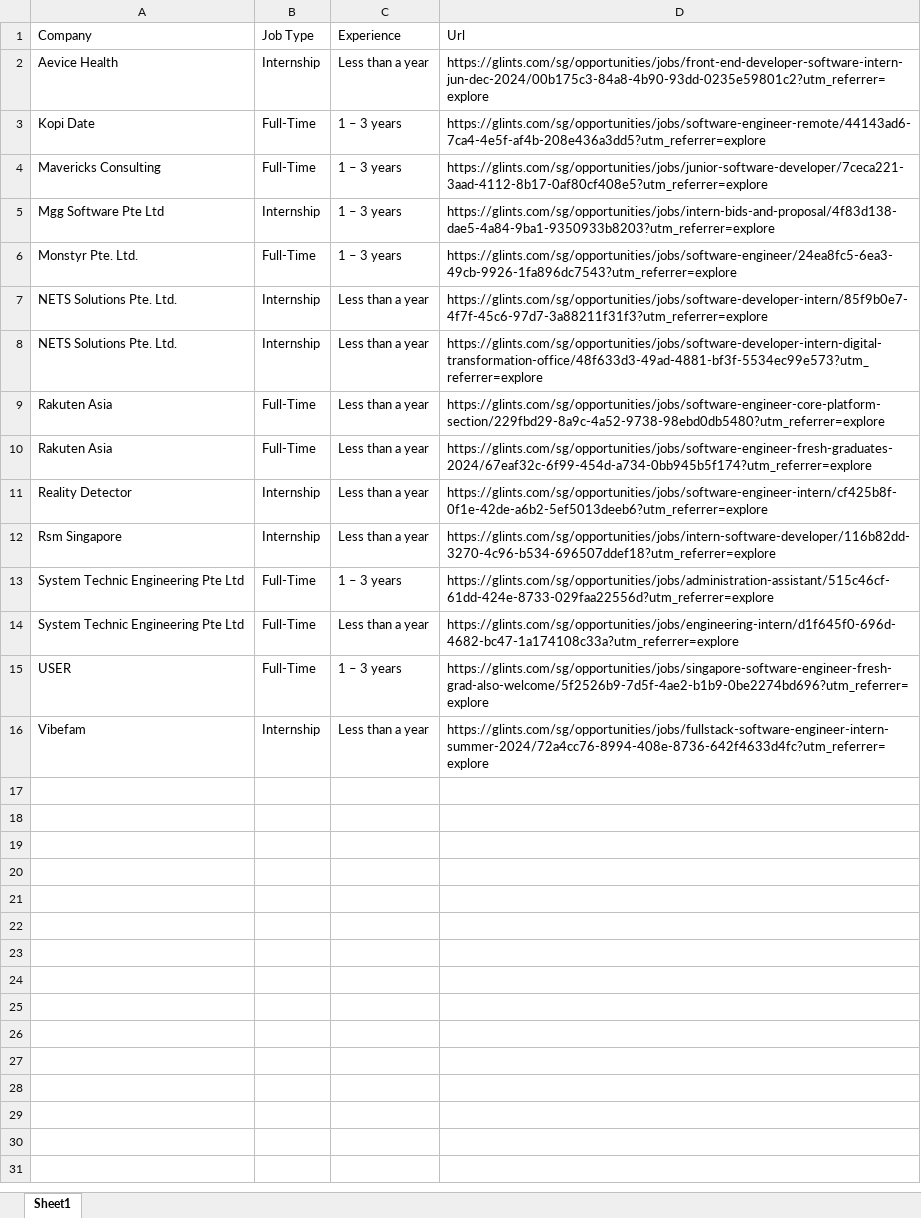
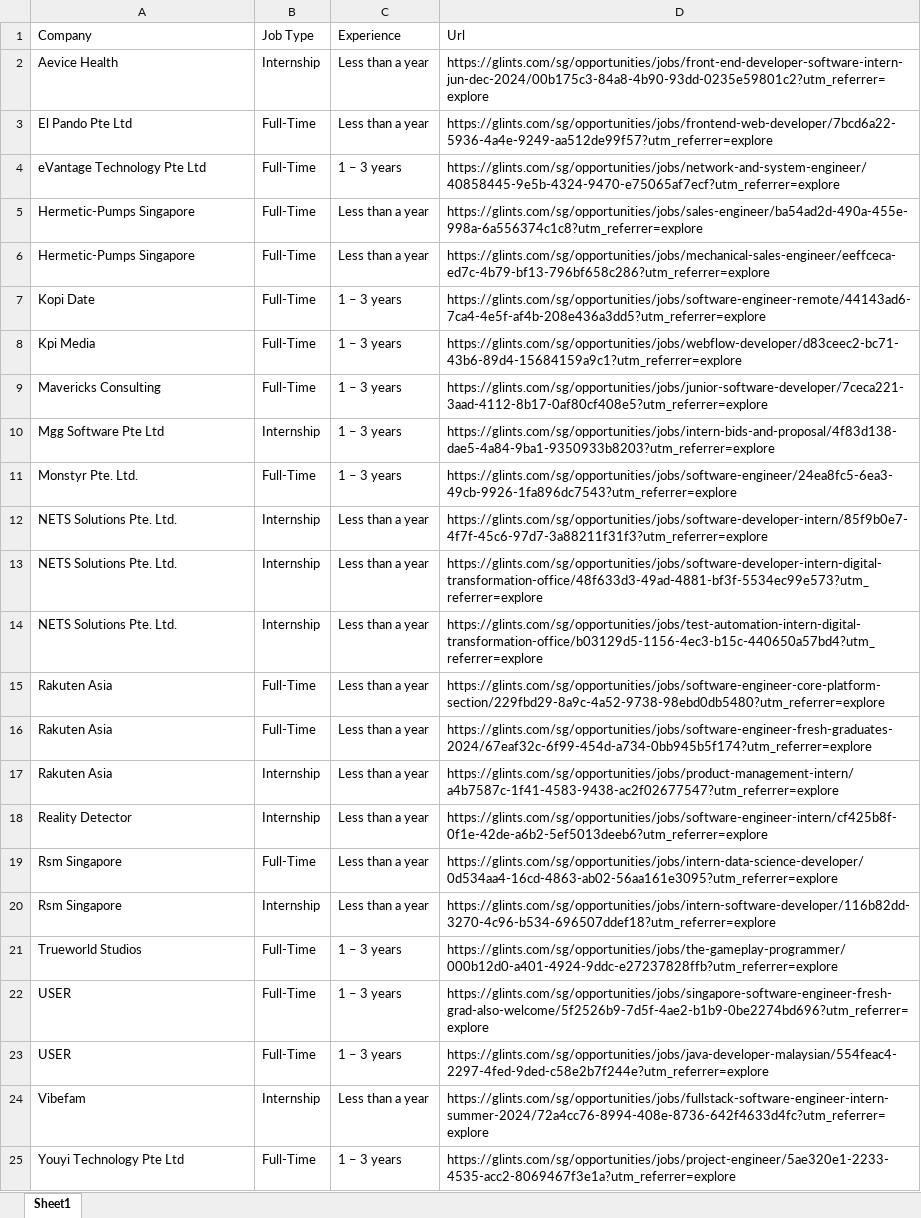
Before and after one commit to KaiSaikyo/InAuto, an Excel workbook: InAuto_Project_2200589F_2202465G/InternshipLinks.xlsx, sheet Sheet1, drawn as a sheet; values as stored, in another font and other column widths than the file's, no borders; removed rows and columns are numbered as before the commit, all else as after; the diff names each change by its address in the sheet, - before the commit and + after, or states it on an @@ line.

```diff
--- a/InAuto_Project_2200589F_2202465G/InternshipLinks.xlsx (sheet Sheet1)
+++ b/InAuto_Project_2200589F_2202465G/InternshipLinks.xlsx (sheet Sheet1)
+row 3: El Pando Pte Ltd | Full-Time | Less than a year | https://glints.com/sg/opportunities/jobs/frontend-web-developer/7bcd6a22-5936-4a4e-9249-aa512de99f57?utm_referrer=explore
+row 4: eVantage Technology Pte Ltd | Full-Time | 1 – 3 years | https://glints.com/sg/opportunities/jobs/network-and-system-engineer/40858445-9e5b-4324-9470-e75065af7ecf?utm_referrer=explore
+row 5: Hermetic-Pumps Singapore | Full-Time | Less than a year | https://glints.com/sg/opportunities/jobs/sales-engineer/ba54ad2d-490a-455e-998a-6a556374c1c8?utm_referrer=explore
+row 6: Hermetic-Pumps Singapore | Full-Time | Less than a year | https://glints.com/sg/opportunities/jobs/mechanical-sales-engineer/eeffceca-ed7c-4b79-bf13-796bf658c286?utm_referrer=explore
+row 8: Kpi Media | Full-Time | 1 – 3 years | https://glints.com/sg/opportunities/jobs/webflow-developer/d83ceec2-bc71-43b6-89d4-15684159a9c1?utm_referrer=explore
+row 14: NETS Solutions Pte. Ltd. | Internship | Less than a year | https://glints.com/sg/opportunities/jobs/test-automation-intern-digital-transformation-office/b03129d5-1156-4ec3-b15c-440650a57bd4?utm_referrer=explore
+row 17: Rakuten Asia | Internship | Less than a year | https://glints.com/sg/opportunities/jobs/product-management-intern/a4b7587c-1f41-4583-9438-ac2f02677547?utm_referrer=explore
+row 19: Rsm Singapore | Full-Time | Less than a year | https://glints.com/sg/opportunities/jobs/intern-data-science-developer/0d534aa4-16cd-4863-ab02-56aa161e3095?utm_referrer=explore
-A21 (Company): System Technic Engineering Pte Ltd
+A21 (Company): Trueworld Studios
-D21 (Url): https://glints.com/sg/opportunities/jobs/administration-assistant/515c46cf-61dd-424e-8733-029faa22556d?utm_referrer=explore
+D21 (Url): https://glints.com/sg/opportunities/jobs/the-gameplay-programmer/000b12d0-a401-4924-9ddc-e27237828ffb?utm_referrer=explore
-row 14: System Technic Engineering Pte Ltd | Full-Time | Less than a year | https://glints.com/sg/opportunities/jobs/engineering-intern/d1f645f0-696d-4682-bc47-1a174108c33a?utm_referrer=explore
+row 23: USER | Full-Time | 1 – 3 years | https://glints.com/sg/opportunities/jobs/java-developer-malaysian/554feac4-2297-4fed-9ded-c58e2b7f244e?utm_referrer=explore
+row 25: Youyi Technology Pte Ltd | Full-Time | 1 – 3 years | https://glints.com/sg/opportunities/jobs/project-engineer/5ae320e1-2233-4535-acc2-8069467f3e1a?utm_referrer=explore
```
Also changed, not shown: InAuto_Project_2200589F_2202465G/InternshipEmails.xlsx, 1 other file.
